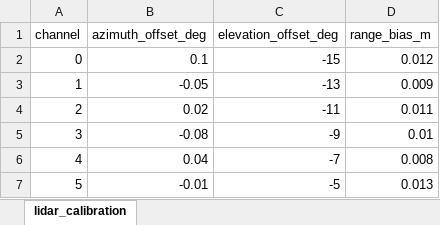
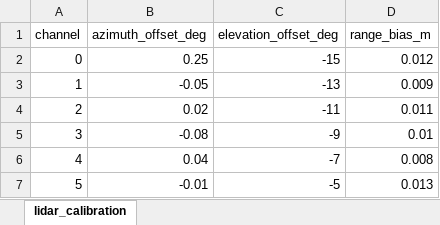
Before and after one commit to EcoCAR-Innovation-Challenge/ecocar-sandbox, an Excel workbook: config/lidar_calibration.xlsx, sheet lidar_calibration, drawn as a sheet; values as stored, in another font and other column widths than the file's, no borders; the diff names each change by its address in the sheet, - before the commit and + after, or states it on an @@ line.

Commit message:
Calibrate channel 0 azimuth

```diff
--- a/config/lidar_calibration.xlsx (sheet lidar_calibration)
+++ b/config/lidar_calibration.xlsx (sheet lidar_calibration)
-B2 (azimuth_offset_deg): 0.1
+B2 (azimuth_offset_deg): 0.25
```
Also changed, not shown: 1 other file.
